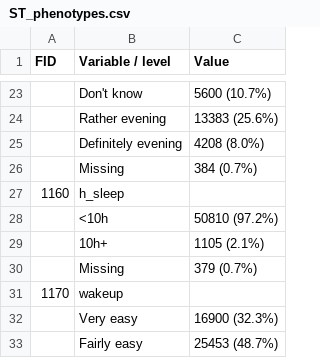
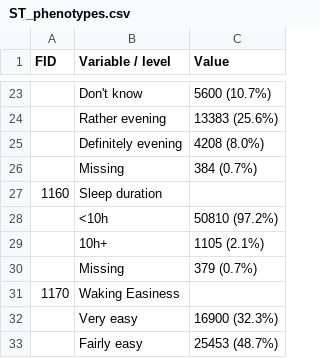
Before and after one commit to ClaraAlbi/omictime, a CSV file: tables/ST_phenotypes.csv, drawn as a sheet; only a part is shown, gaps mark what is left out; the diff covers the shown part only.

```diff
--- a/tables/ST_phenotypes.csv
+++ b/tables/ST_phenotypes.csv
@@ -26,3 +26,3 @@
 ,Missing,384 (0.7%)
-1160,h_sleep,
+1160,Sleep duration,
 ,<10h,50810 (97.2%)
@@ -30,3 +30,3 @@
 ,Missing,379 (0.7%)
-1170,wakeup,
+1170,Waking Easiness,
 ,Very easy,16900 (32.3%)
```
Also changed, not shown: 16 edited cells elsewhere in this file.
